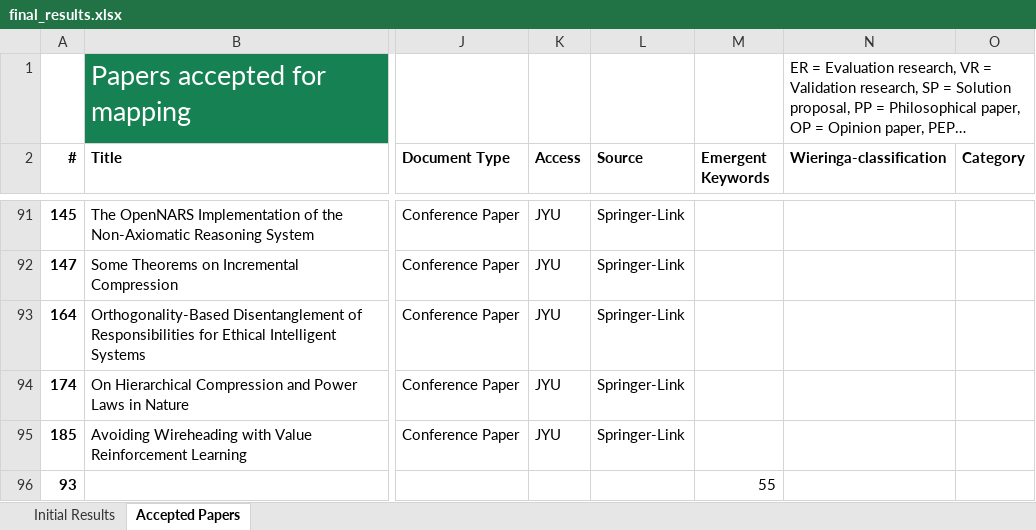
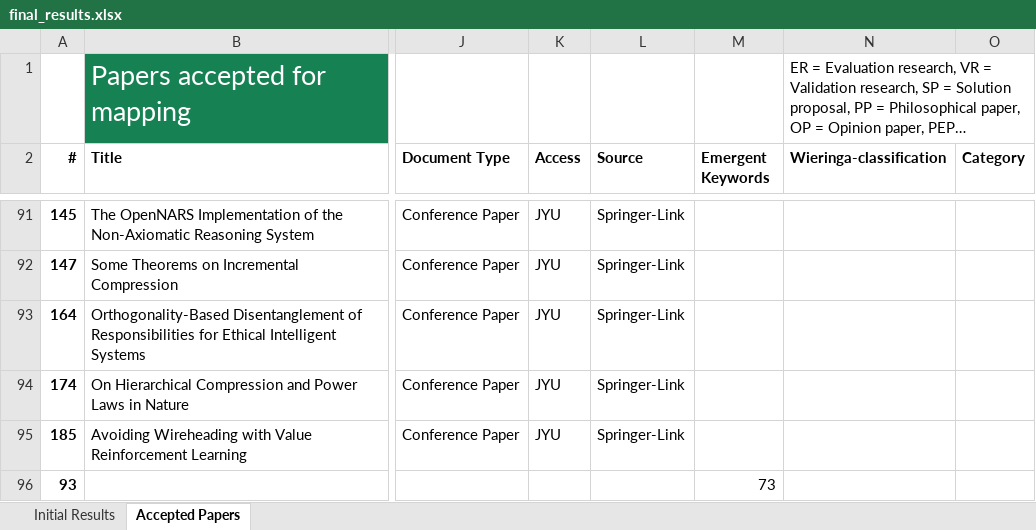
Before and after one commit to Ozame/aigrad, an Excel workbook: gradu/material/final_results.xlsx, sheet Accepted Papers, drawn as a sheet; only a part is shown, gaps mark what is left out; long unchanged cells end in …; values as stored, in another font and other column widths than the file's, no borders; the diff covers the shown part only; the diff names each change by its address in the sheet, - before the commit and + after, or states it on an @@ line.

Commit message:
Continue keywording
- Next #114

```diff
--- a/gradu/material/final_results.xlsx (sheet Accepted Papers)
+++ b/gradu/material/final_results.xlsx (sheet Accepted Papers)
-M96 (Emergent Keywords): 55
+M96 (Emergent Keywords): 73
```
Also changed, not shown: 36 edited cells elsewhere in this sheet, sheet Initial Results, 1 other file.
